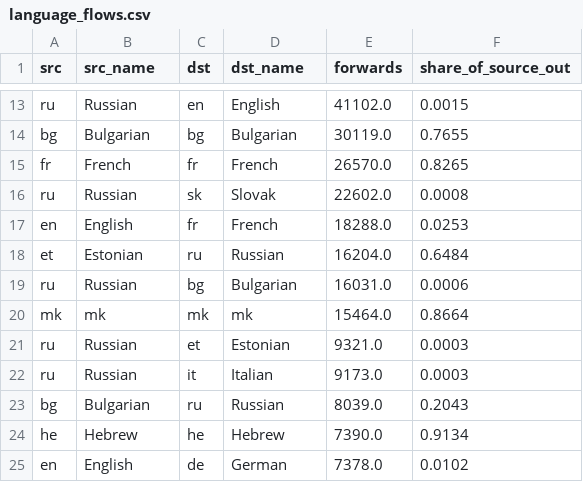
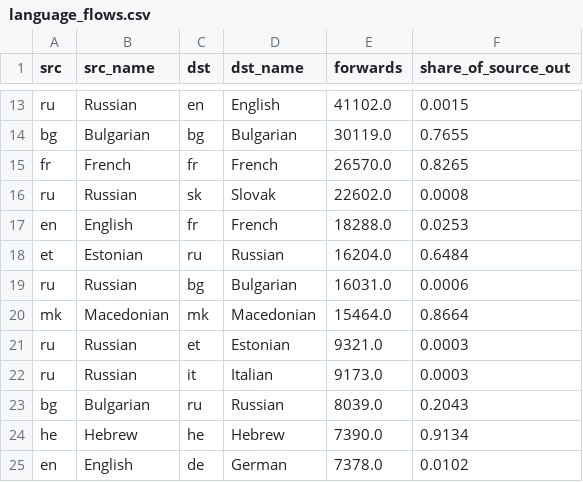
Before and after one commit to ahsouleymane/telescope_data_analysis, a CSV file: bigdata_pipeline/analysis/language_v2/language_flows/language_flows.csv, drawn as a sheet; only a part is shown, gaps mark what is left out.

```diff
--- a/bigdata_pipeline/analysis/language_v2/language_flows/language_flows.csv
+++ b/bigdata_pipeline/analysis/language_v2/language_flows/language_flows.csv
@@ -19,3 +19,3 @@ et,Estonian,ru,Russian,16204.0,0.6484
 ru,Russian,bg,Bulgarian,16031.0,0.0006
-mk,mk,mk,mk,15464.0,0.8664
+mk,Macedonian,mk,Macedonian,15464.0,0.8664
 ru,Russian,et,Estonian,9321.0,0.0003
```
Also changed, not shown: bigdata_pipeline/analysis/language_v2/community_language_purity/community_language_purity.csv, bigdata_pipeline/analysis/language_v2/language_activity/language_activity.csv, 25 other files.
